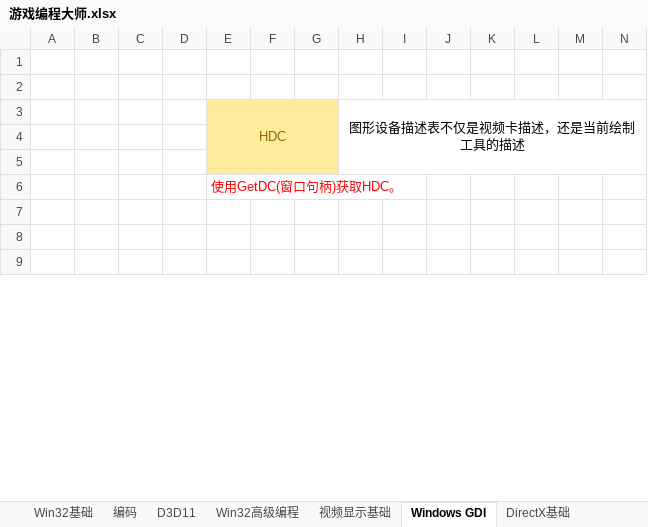
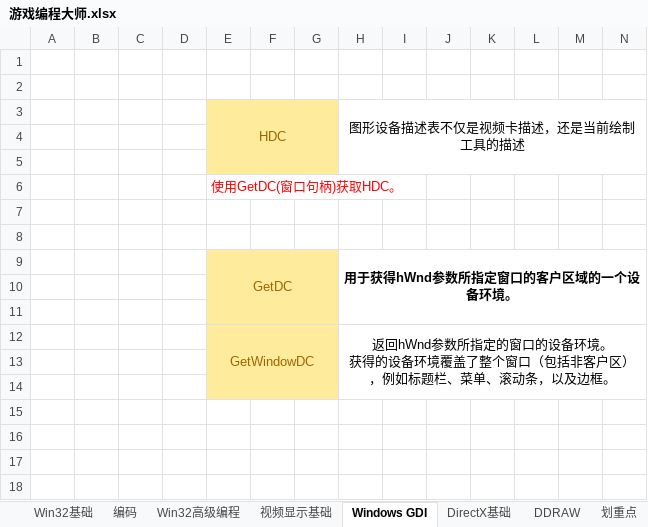
Before and after one commit to oh1ao1/CG, an Excel workbook: 游戏编程大师.xlsx, sheet Windows GDI, drawn as a sheet; only a part is shown; values as stored, in another font and other column widths than the file's, no borders; rows hold the shown columns only; ↵ is a line break in a cell; the diff names each change by its address in the sheet, - before the commit and + after, or states it on an @@ line.

```diff
--- a/游戏编程大师.xlsx (sheet Windows GDI)
+++ b/游戏编程大师.xlsx (sheet Windows GDI)
-sheet tab: D3D11
+row 8: (empty)
+row 9:  |  |  |  | GetDC |  |  | 用于获得hWnd参数所指定窗口的客户区域的一个设备环境。
+row 10: (empty)
+row 11: (empty)
+row 12:  |  |  |  | GetWindowDC |  |  | 返回hWnd参数所指定的窗口的设备环境。 ↵ 获得的设备环境覆盖了整个窗口（包括非客户区），例如标题栏、菜单、滚动条，以及边框。
+row 13: (empty)
+row 14: (empty)
+row 15: (empty)
+row 16: (empty)
```
Also changed, not shown: cg.xlsx.
